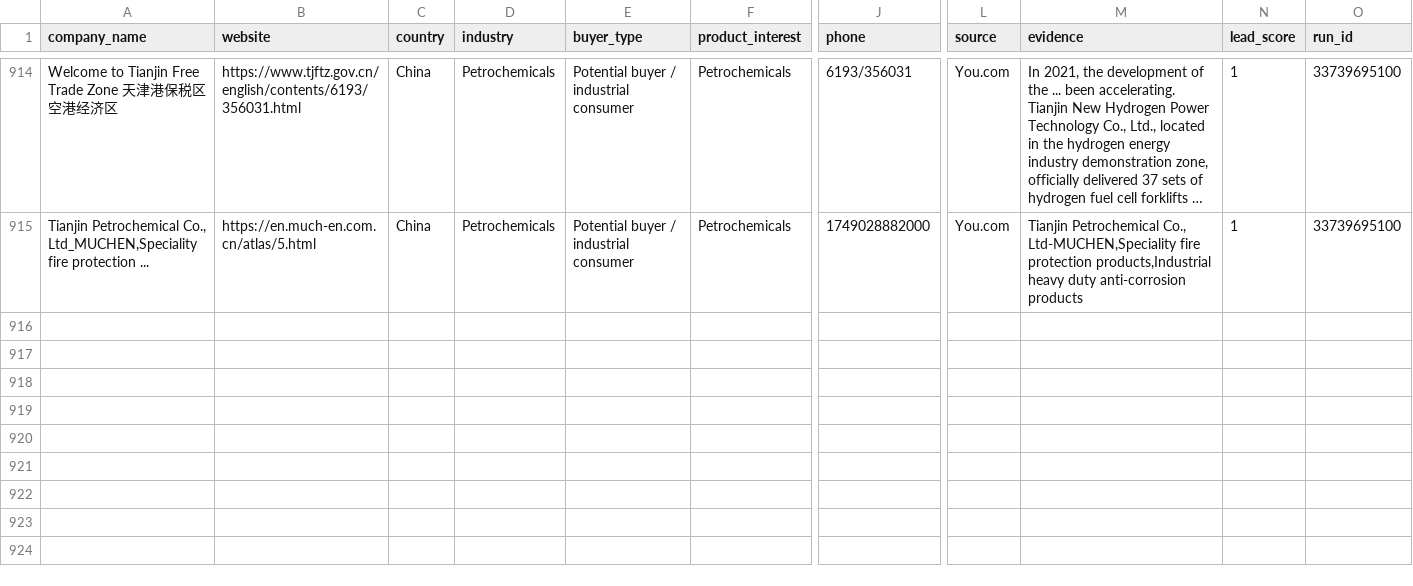
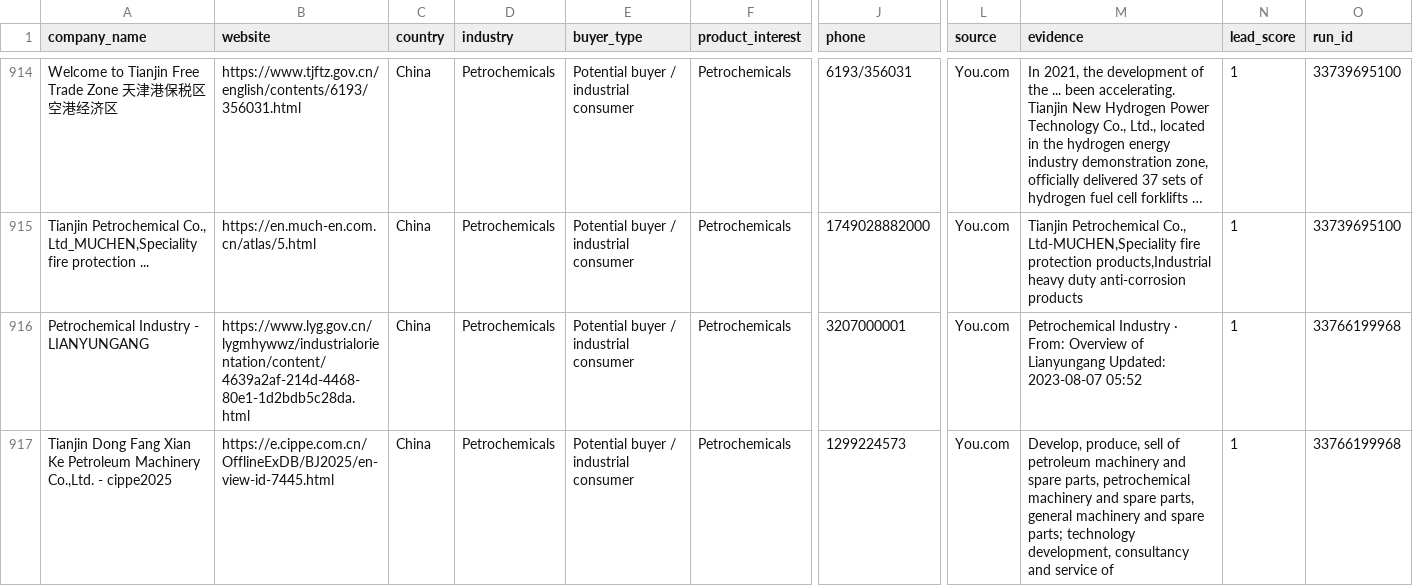
Before and after one commit to GLOBALI90/daily-automation, a CSV file: data/leads.csv, drawn as a sheet; only a part is shown, gaps mark what is left out; long unchanged cells end in …; rows hold the shown columns only; the diff covers the shown part only; the diff names each change by its address in the sheet, - before the commit and + after, or states it on an @@ line.

```diff
--- a/data/leads.csv
+++ b/data/leads.csv
+row 916: Petrochemical Industry - LIANYUNGANG | https://www.lyg.gov.cn/lygmhywwz/industrialorientation/content/4639a2af-214d-4468-80e1-1d2bdb5c28da.html | China | Petrochemicals | Potential buyer / industrial consumer | Petrochemicals | 3207000001 | You.com | Petrochemical Industry · From: Overview of Lianyungang Updated: 2023-08-07 05:52 | 1 | 33766199968
+row 917: Tianjin Dong Fang Xian Ke Petroleum Machinery Co.,Ltd. - cippe2025 | https://e.cippe.com.cn/OfflineExDB/BJ2025/en-view-id-7445.html | China | Petrochemicals | Potential buyer / industrial consumer | Petrochemicals | 1299224573 | You.com | Develop, produce, sell of petroleum machinery and spare parts, petrochemical machinery and spare parts, general machinery and spare parts; technology development, consultancy and service of | 1 | 33766199968
```
Also changed, not shown: 1 added row elsewhere in this file, 1 other file.
